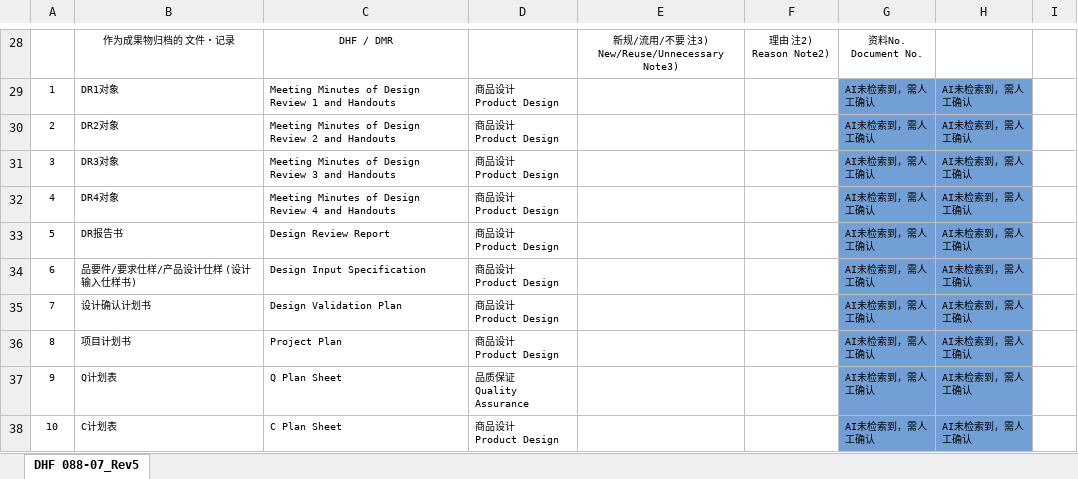
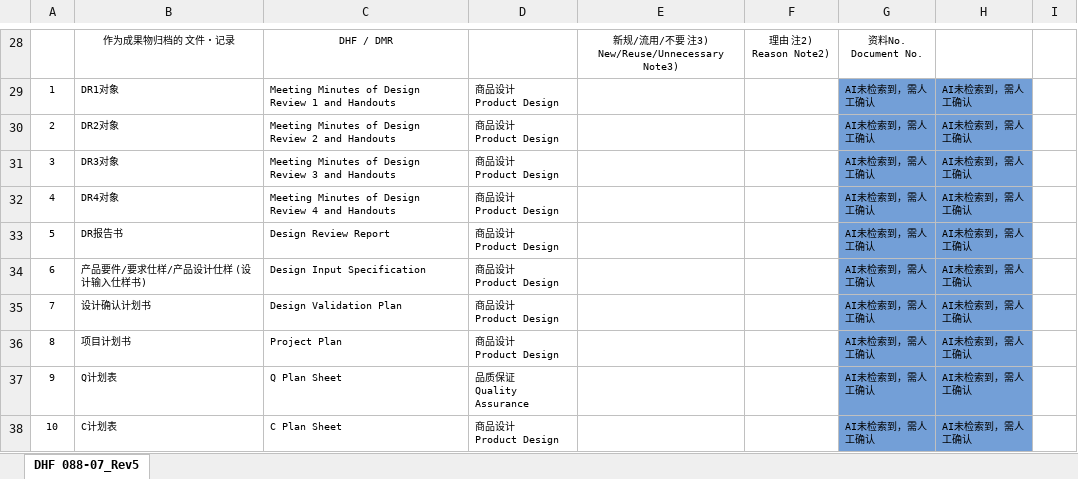
Before and after one commit to Michael-Xing/ohc_account_invoice, an Excel workbook: static/templates/excel/zh/文件･图纸一览.xlsx, sheet DHF 088-07_Rev5, drawn as a sheet; only a part is shown, gaps mark what is left out; values as stored, in another font and other column widths than the file's, no borders; the diff names each change by its address in the sheet, - before the commit and + after, or states it on an @@ line.

Commit message:
调整文件一览模版2

```diff
--- a/static/templates/excel/zh/文件･图纸一览.xlsx (sheet DHF 088-07_Rev5)
+++ b/static/templates/excel/zh/文件･图纸一览.xlsx (sheet DHF 088-07_Rev5)
-B34: 品要件/要求仕样/产品设计仕样 (设计输入仕样书)
+B34: 产品要件/要求仕样/产品设计仕样 (设计输入仕样书)
```
